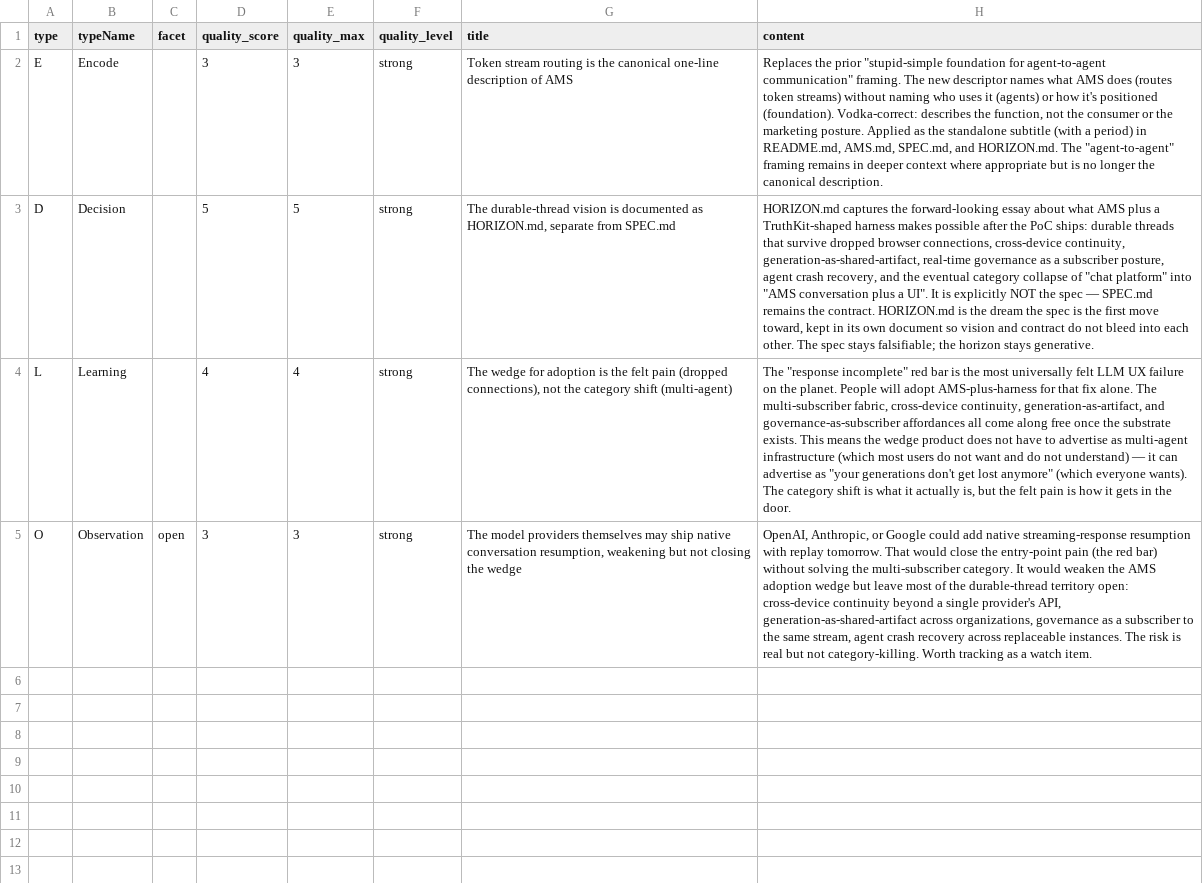
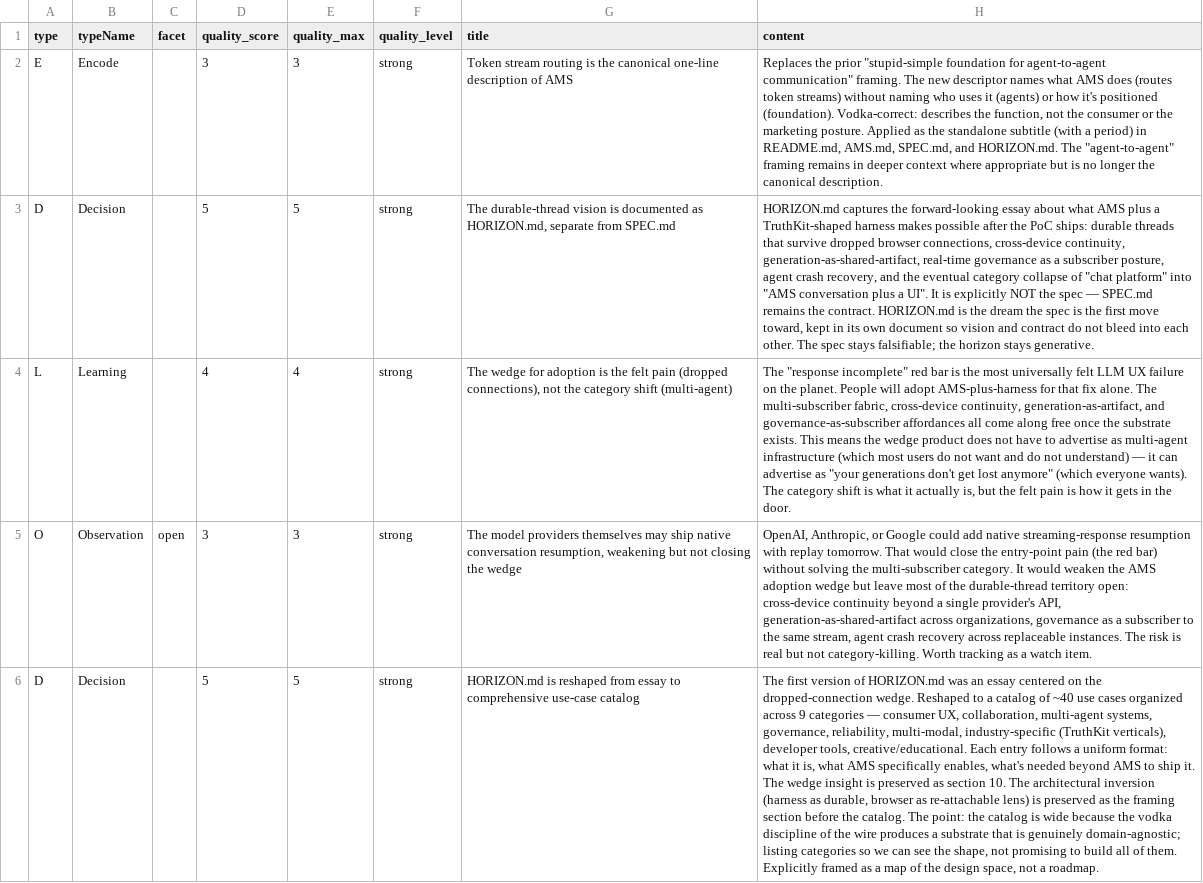
Before and after one commit to klappy/agent-messaging-service, a TSV file: journal/2026-05-01-ams-horizon-and-token-stream-routing.tsv, drawn as a sheet; the diff names each change by its address in the sheet, - before the commit and + after, or states it on an @@ line.

Commit message:
Reshape HORIZON.md from essay to comprehensive use-case catalog
The first version of HORIZON.md was an essay structured around the
dropped-connection wedge. Reshaped to a comprehensive catalog of
roughly 40 use cases organized across 9 categories: consumer UX,
collaboration, multi-agent systems, governance and oversight,
reliability and operations, multi-modal extensions, industry-specific
(TruthKit verticals), developer/infrastructure tools, creative and
educational.

Each entry follows a uniform scannable format: what it is, what AMS
specifically enables that wasn't possible before, and what's needed
beyond AMS to actually ship it. Includes a What This Costs to Build
table mapping capabilities (replay buffer, persistence, edge wrappers,
federation, etc.) to which catalog sections they unlock.

The architectural inversion (harness as durable, browser as
re-attachable lens) is preserved as the framing section before the
catalog. The wedge insight (dropped connections is the felt entry
point; the multi-agent category shift comes along free) is preserved
as section 10.

Explicitly framed as a map of the design space, not a roadmap. The
vodka discipline of the wire produces a domain-agnostic substrate;
the catalog is wide on purpose, so we can see the shape of what's
possible, not as a commitment to build all of it.

README, SPEC.md reference table, and Glossary entry for Durable
thread updated to reflect the new HORIZON shape. Journal entry
encodes the reshape decision.

```diff
--- a/journal/2026-05-01-ams-horizon-and-token-stream-routing.tsv
+++ b/journal/2026-05-01-ams-horizon-and-token-stream-routing.tsv
+row 6: D | Decision |  | 5 | 5 | strong | HORIZON.md is reshaped from essay to comprehensive use-case catalog | The first version of HORIZON.md was an essay centered on the dropped-connection wedge. Reshaped to a catalog of ~40 use cases organized across 9 categories — consumer UX, collaboration, multi-agent systems, governance, reliability, multi-modal, industry-specific (TruthKit verticals), developer tools, creative/educational. Each entry follows a uniform format: what it is, what AMS specifically enables, what's needed beyond AMS to ship it. The wedge insight is preserved as section 10. The architectural inversion (harness as durable, browser as re-attachable lens) is preserved as the framing section before the catalog. The point: the catalog is wide because the vodka discipline of the wire produces a substrate that is genuinely domain-agnostic; listing categories so we can see the shape, not promising to build all of them. Explicitly framed as a map of the design space, not a roadmap.
```
Also changed, not shown: 4 other files.
